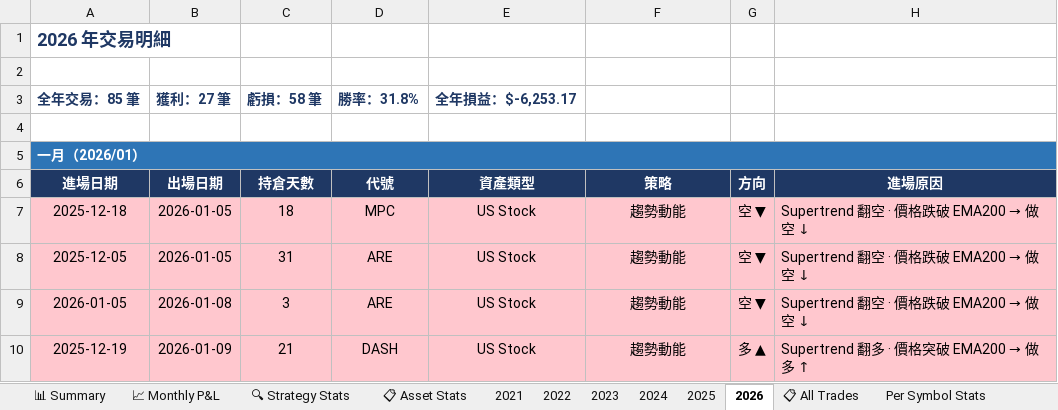
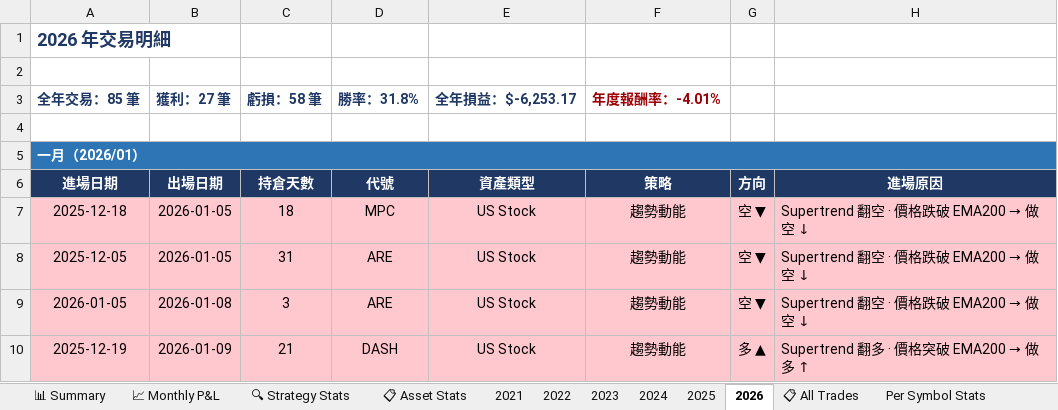
Before and after one commit to RickHSIAO/Quantitative-Trading, an Excel workbook: output/Output.xlsx, sheet 2026, drawn as a sheet; only a part is shown; values as stored, in another font and other column widths than the file's, no borders; conditional formats not drawn; the diff names each change by its address in the sheet, - before the commit and + after, or states it on an @@ line.

```diff
--- a/output/Output.xlsx (sheet 2026)
+++ b/output/Output.xlsx (sheet 2026)
-F3 (策略): (empty)
+F3 (策略): 年度報酬率：-4.01%
```
Also changed, not shown: sheet 2021, sheet 2022, sheet 2023, sheet 2025, sheet 2024, 4 other files.
